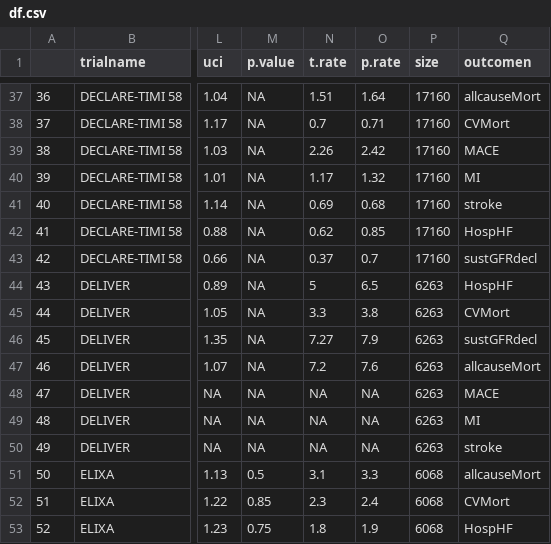
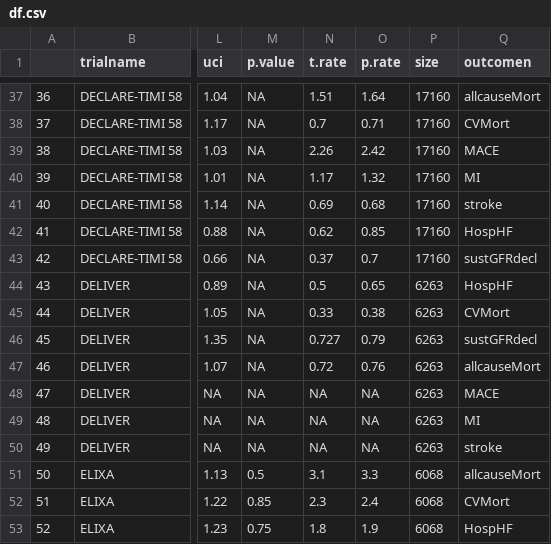
Before and after one commit to Modeling-NovelDiabetesMeds/Sys-Rev-Meta, a CSV file: Baseline_risk/_data/df.csv, drawn as a sheet; only a part is shown, gaps mark what is left out; the diff names each change by its address in the sheet, - before the commit and + after, or states it on an @@ line.

Commit message:
Novel Diabetes Drugs

```diff
--- a/Baseline_risk/_data/df.csv
+++ b/Baseline_risk/_data/df.csv
-N44 (t.rate): 5
+N44 (t.rate): 0.5
-O44 (p.rate): 6.5
+O44 (p.rate): 0.65
-N45 (t.rate): 3.3
+N45 (t.rate): 0.33
-O45 (p.rate): 3.8
+O45 (p.rate): 0.38
-N46 (t.rate): 7.27
+N46 (t.rate): 0.727
-O46 (p.rate): 7.9
+O46 (p.rate): 0.79
-N47 (t.rate): 7.2
+N47 (t.rate): 0.72
-O47 (p.rate): 7.6
+O47 (p.rate): 0.76
```
